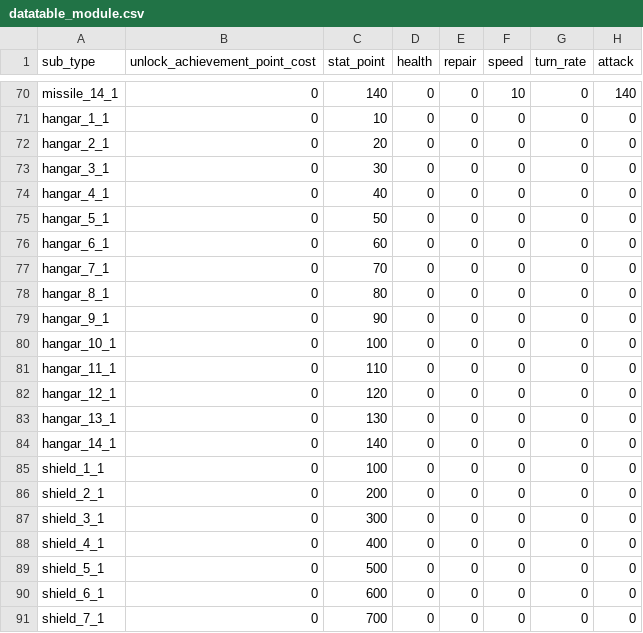
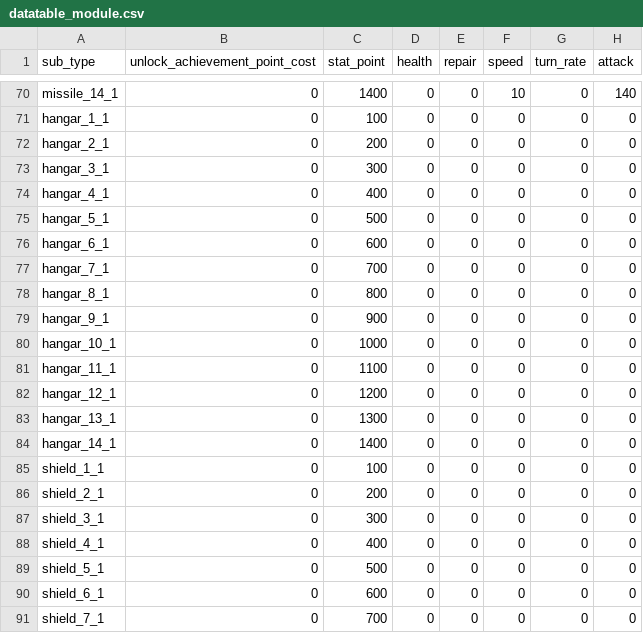
Before and after one commit to gsyan/thefirst_client_unity, a CSV file: Assets/Resources/DataTable/Module/datatable_module.csv, drawn as a sheet; only a part is shown, gaps mark what is left out; the diff covers the shown part only; the diff names each change by its address in the sheet, - before the commit and + after, or states it on an @@ line.

```diff
--- a/Assets/Resources/DataTable/Module/datatable_module.csv
+++ b/Assets/Resources/DataTable/Module/datatable_module.csv
-C70 (stat_point): 140
+C70 (stat_point): 1400
-C71 (stat_point): 10
+C71 (stat_point): 100
-C72 (stat_point): 20
+C72 (stat_point): 200
-C73 (stat_point): 30
+C73 (stat_point): 300
-C74 (stat_point): 40
+C74 (stat_point): 400
-C75 (stat_point): 50
+C75 (stat_point): 500
-C76 (stat_point): 60
+C76 (stat_point): 600
-C77 (stat_point): 70
+C77 (stat_point): 700
-C78 (stat_point): 80
+C78 (stat_point): 800
-C79 (stat_point): 90
+C79 (stat_point): 900
-C80 (stat_point): 100
+C80 (stat_point): 1000
-C81 (stat_point): 110
+C81 (stat_point): 1100
-C82 (stat_point): 120
+C82 (stat_point): 1200
-C83 (stat_point): 130
+C83 (stat_point): 1300
-C84 (stat_point): 140
+C84 (stat_point): 1400
```
Also changed, not shown: 27 edited cells elsewhere in this file, Assets/Resources/DataTable/Zone/datatable_zone_grid.csv, Assets/Resources/Localization/csv/UI.csv, 13 other files.
